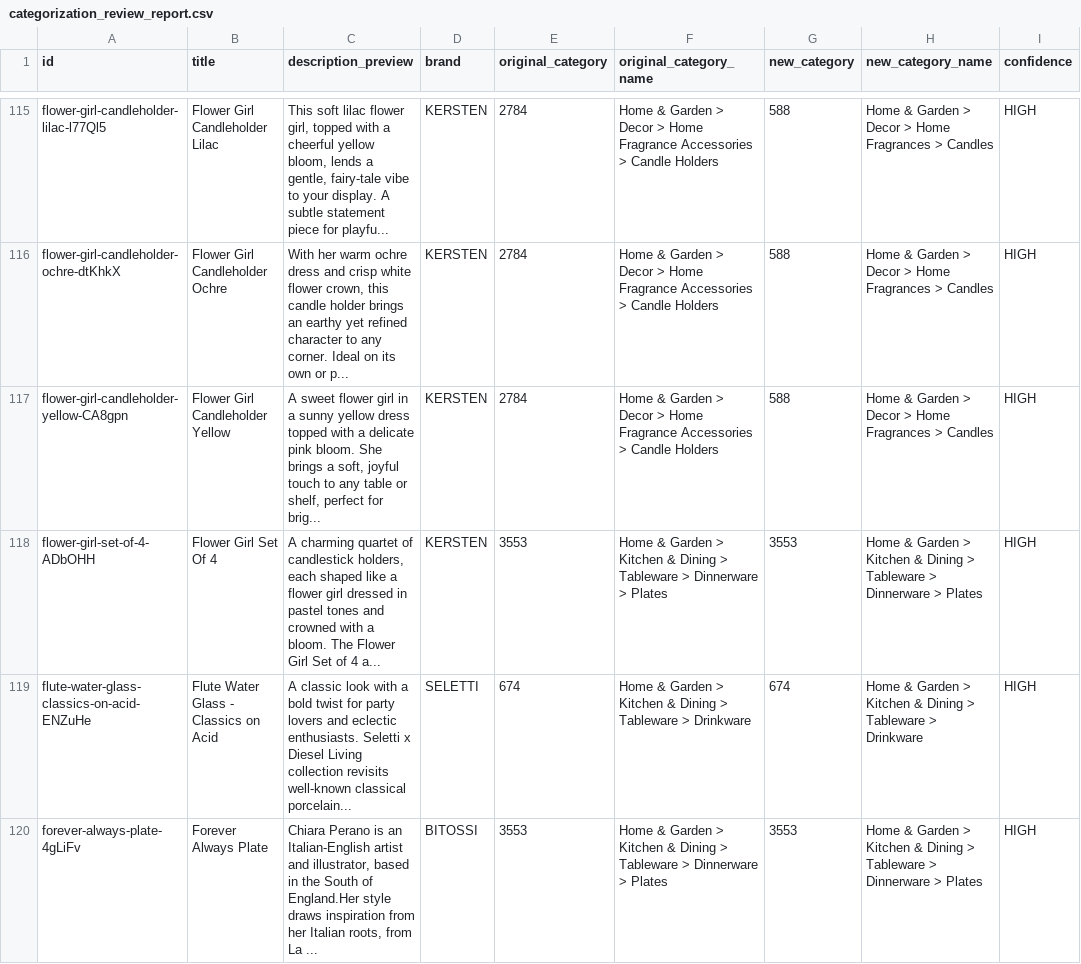
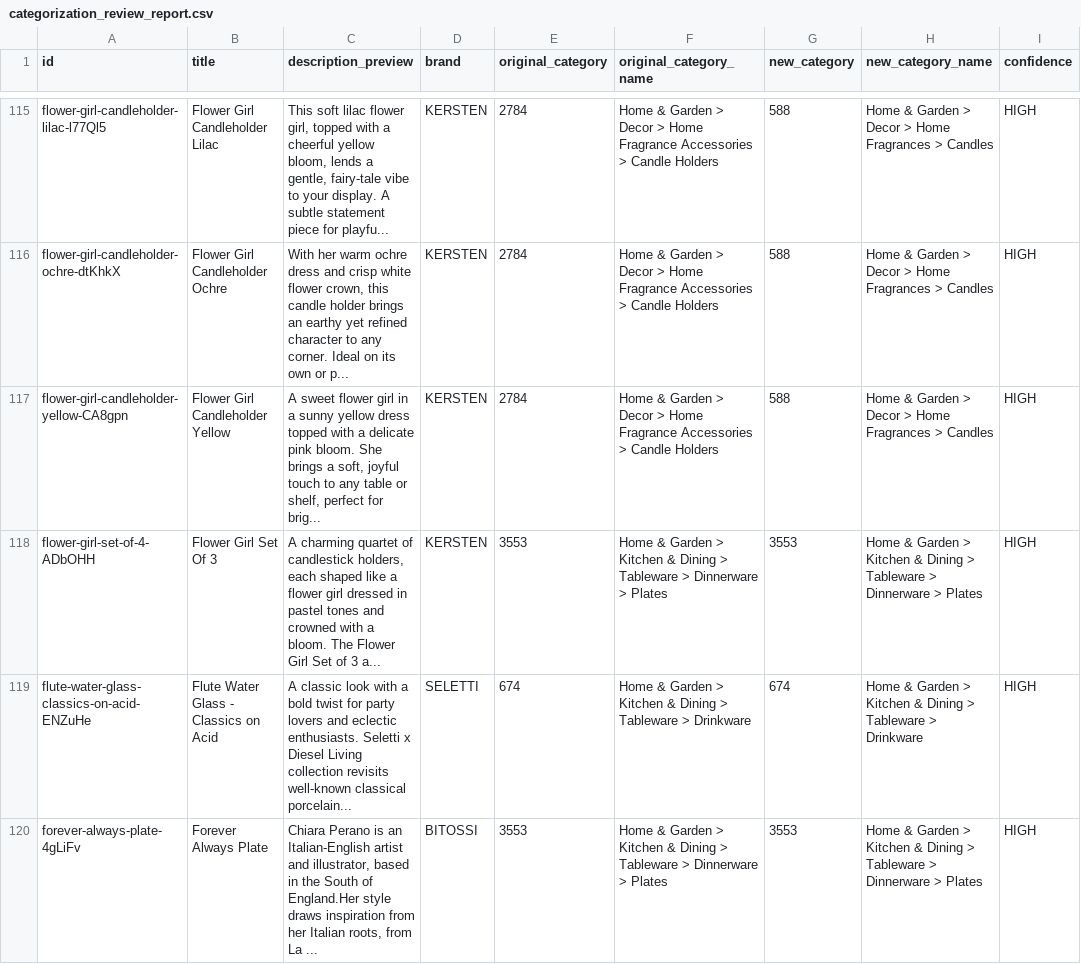
Before and after one commit to boopin/joyco-product-scraper-crawler-v1-cgpt, a CSV file: categorization_review_report.csv, drawn as a sheet; only a part is shown, gaps mark what is left out; the diff names each change by its address in the sheet, - before the commit and + after, or states it on an @@ line.

```diff
--- a/categorization_review_report.csv
+++ b/categorization_review_report.csv
-B118 (title): Flower Girl Set Of 4
+B118 (title): Flower Girl Set Of 3
-C118 (description_preview): …Set of 4 a...
+C118 (description_preview): …Set of 3 a...
```
Also changed, not shown: category_validation_full_report.csv, google_feed/google_merchant_feed_updated.csv, 8 other files.
